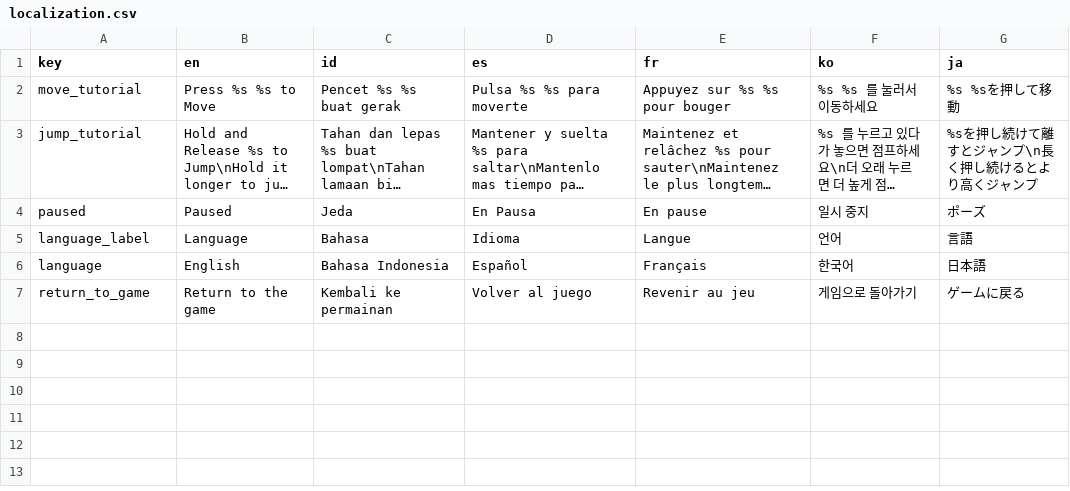
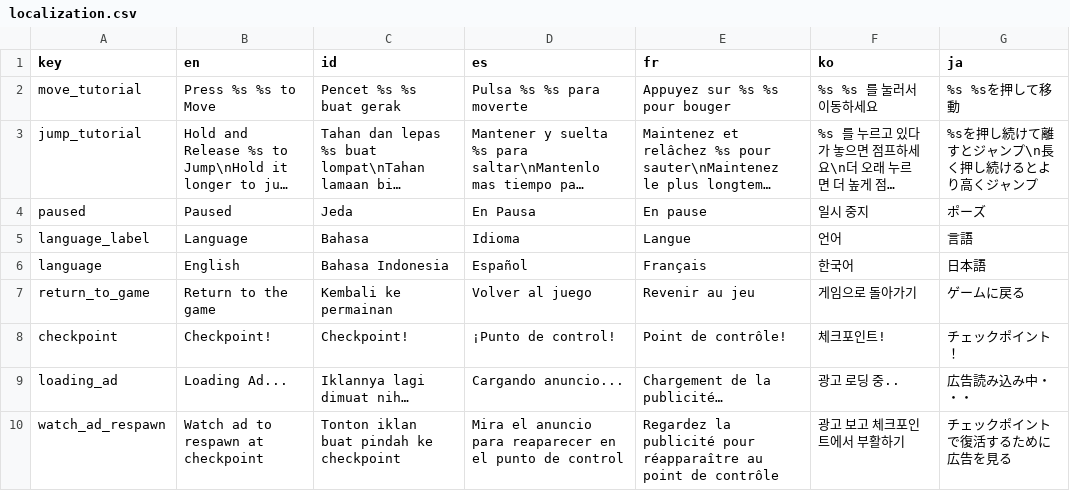
Before and after one commit to adityarahmanda/RabvantureGodot, a CSV file: Localization/localization.csv, drawn as a sheet; long unchanged cells end in …; the diff names each change by its address in the sheet, - before the commit and + after, or states it on an @@ line.

Commit message:
add localization related to ad and checkpoint

```diff
--- a/Localization/localization.csv
+++ b/Localization/localization.csv
+row 8: checkpoint | Checkpoint! | Checkpoint! | ¡Punto de control! | Point de contrôle! | 체크포인트! | チェックポイント！
+row 9: loading_ad | Loading Ad... | Iklannya lagi dimuat nih… | Cargando anuncio... | Chargement de la publicité… | 광고 로딩 중.. | 広告読み込み中・・・
+row 10: watch_ad_respawn | Watch ad to respawn at checkpoint | Tonton iklan buat pindah ke checkpoint | Mira el anuncio para reaparecer en el punto de control | Regardez la publicité pour réapparaître au point de contrôle | 광고 보고 체크포인트에서 부활하기 | チェックポイントで復活するために広告を見る
```
Also changed, not shown: 5 other files.
